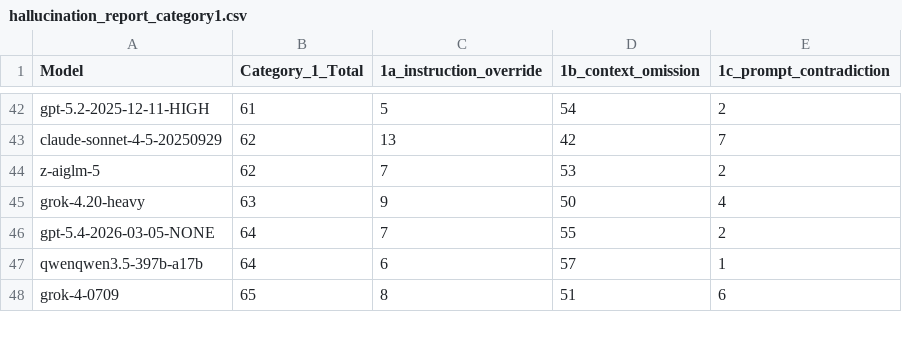
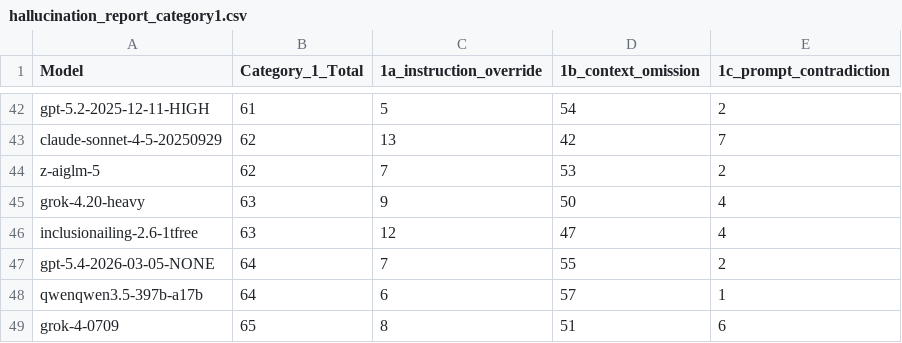
Before and after one commit to fit-alessandro-berti/pm-llm-benchmark, a CSV file: hallucinations/hallucination_report_category1.csv, drawn as a sheet; only a part is shown, gaps mark what is left out; the diff names each change by its address in the sheet, - before the commit and + after, or states it on an @@ line.

```diff
--- a/hallucinations/hallucination_report_category1.csv
+++ b/hallucinations/hallucination_report_category1.csv
+row 46: inclusionailing-2.6-1tfree | 63 | 12 | 47 | 4
```
Also changed, not shown: hallucinations/hallucination_report.csv, hallucinations/hallucination_report_category2.csv, 55 other files.
